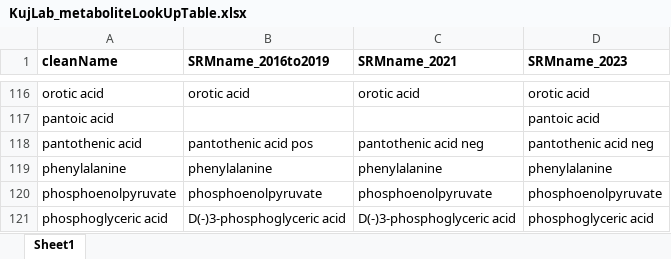
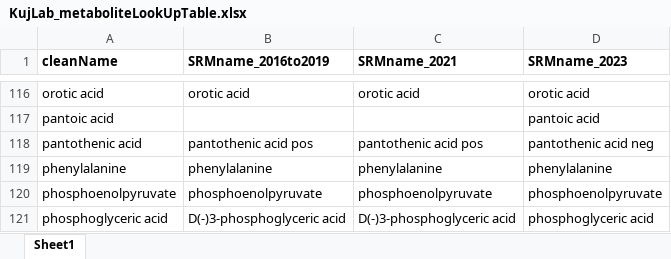
Before and after one commit to KujawinskiLaboratory/BIOSSCOPE_targetedMtabs, an Excel workbook: dataFiles/KujLab_metaboliteLookUpTable.xlsx, sheet Sheet1, drawn as a sheet; only a part is shown, gaps mark what is left out; values as stored, in another font and other column widths than the file's, no borders; the diff names each change by its address in the sheet, - before the commit and + after, or states it on an @@ line.

Commit message:
correcting mtab name error in 2021

```diff
--- a/dataFiles/KujLab_metaboliteLookUpTable.xlsx (sheet Sheet1)
+++ b/dataFiles/KujLab_metaboliteLookUpTable.xlsx (sheet Sheet1)
-C118 (SRMname_2021): pantothenic acid neg
+C118 (SRMname_2021): pantothenic acid pos
```
Also changed, not shown: 4 other files.
